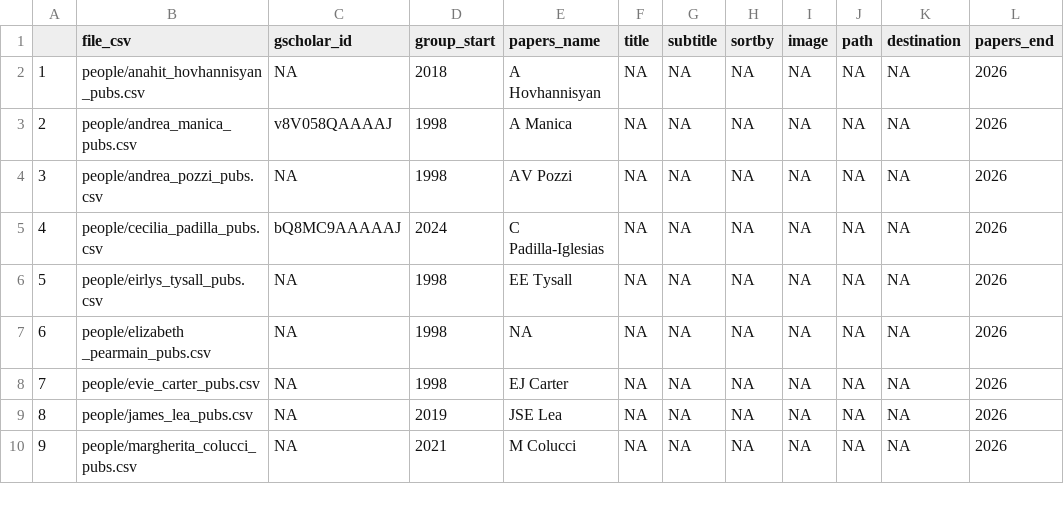
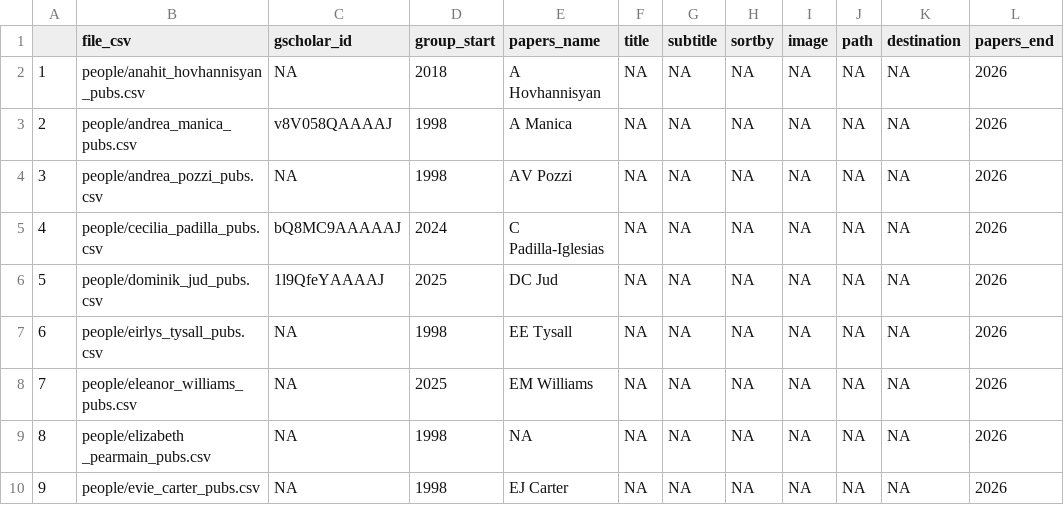
Before and after one commit to EvolEcolGroup/website, a CSV file: papers/people_metadata.csv, drawn as a sheet; only a part is shown; the shorter side is filled out with more unchanged rows; addresses are those after the commit; the diff covers the shown part only; the diff names each change by its address in the sheet, - before the commit and + after, or states it on an @@ line.

Commit message:
Update papers

```diff
--- a/papers/people_metadata.csv
+++ b/papers/people_metadata.csv
+row 6: 5 | people/dominik_jud_pubs.csv | 1l9QfeYAAAAJ | 2025 | DC Jud | NA | NA | NA | NA | NA | NA | 2026
@@ column A renumbered from row 7 down @@
+row 8: 7 | people/eleanor_williams_pubs.csv | NA | 2025 | EM Williams | NA | NA | NA | NA | NA | NA | 2026
```
Also changed, not shown: 7 added rows and 2 edited cells elsewhere in this file, papers/group_pubs.csv, people/andrea_manica_pubs.csv, 3 other files.
